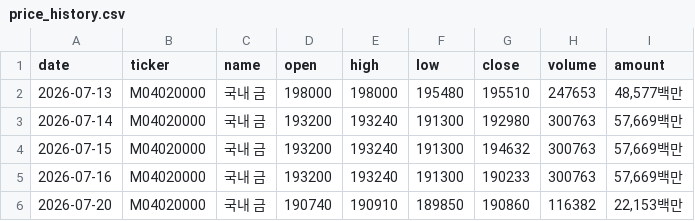
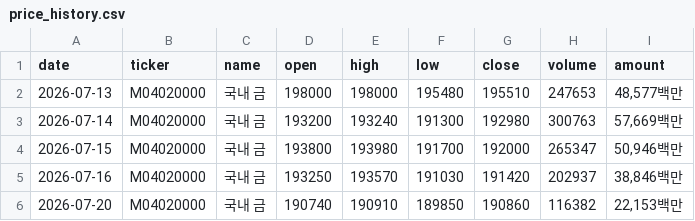
Before and after one commit to UnripeBanana/Asset_Secretary_ver_2.5, a CSV file: data/csv/krx_gold/price_history.csv, drawn as a sheet.

Commit message:
Update price_history.csv

```diff
--- a/data/csv/krx_gold/price_history.csv
+++ b/data/csv/krx_gold/price_history.csv
@@ -3,4 +3,4 @@
 2026-07-14,M04020000,국내 금,193200,193240,191300,192980,300763,"57,669백만"
-2026-07-15,M04020000,국내 금,193200,193240,191300,194632,300763,"57,669백만"
-2026-07-16,M04020000,국내 금,193200,193240,191300,190233,300763,"57,669백만"
+2026-07-15,M04020000,국내 금,193800,193980,191700,192000,265347,"50,946백만"
+2026-07-16,M04020000,국내 금,193250,193570,191030,191420,202937,"38,846백만"
 2026-07-20,M04020000,국내 금,190740,190910,189850,190860,116382,"22,153백만"
```
